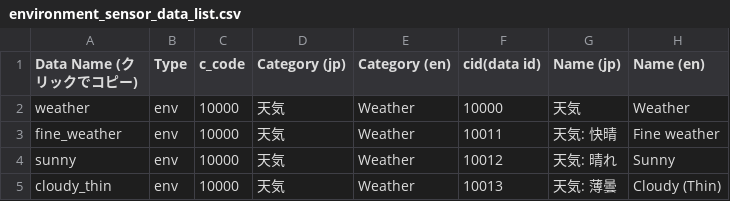
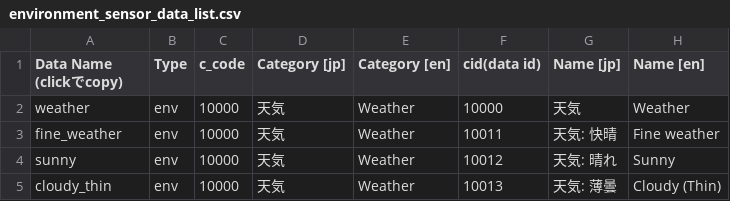
Before and after one commit to act-node/act-api-open, a CSV file: open_data_format/environment_sensor_data/environment_sensor_data_list.csv, drawn as a sheet; only a part is shown.

Commit message:
upload

```diff
--- a/open_data_format/environment_sensor_data/environment_sensor_data_list.csv
+++ b/open_data_format/environment_sensor_data/environment_sensor_data_list.csv
@@ -1,2 +1,2 @@
-Data Name (クリックでコピー),Type,c_code,Category (jp),Category (en),cid(data id),Name (jp),Name (en)
+Data Name (clickでcopy),Type,c_code,Category [jp],Category [en],cid(data id),Name [jp],Name [en]
 weather,env,10000,天気,Weather,10000,天気,Weather
```
